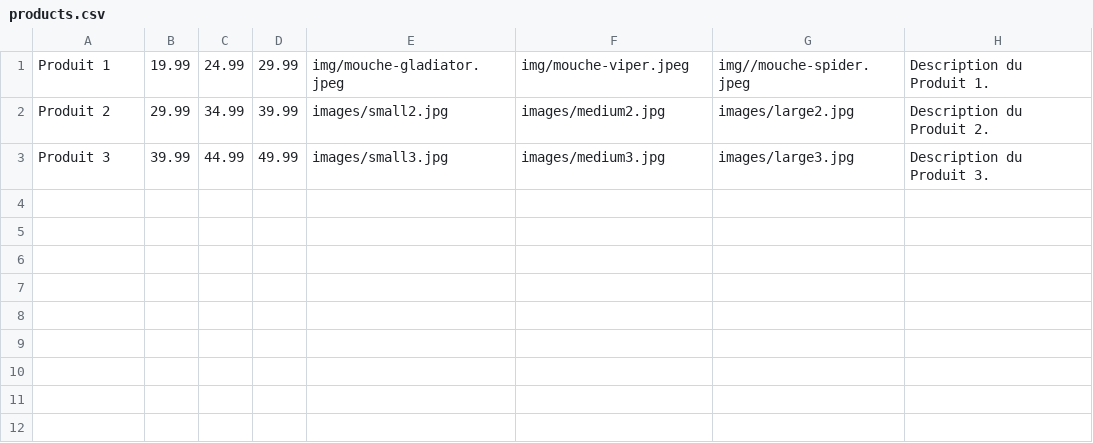
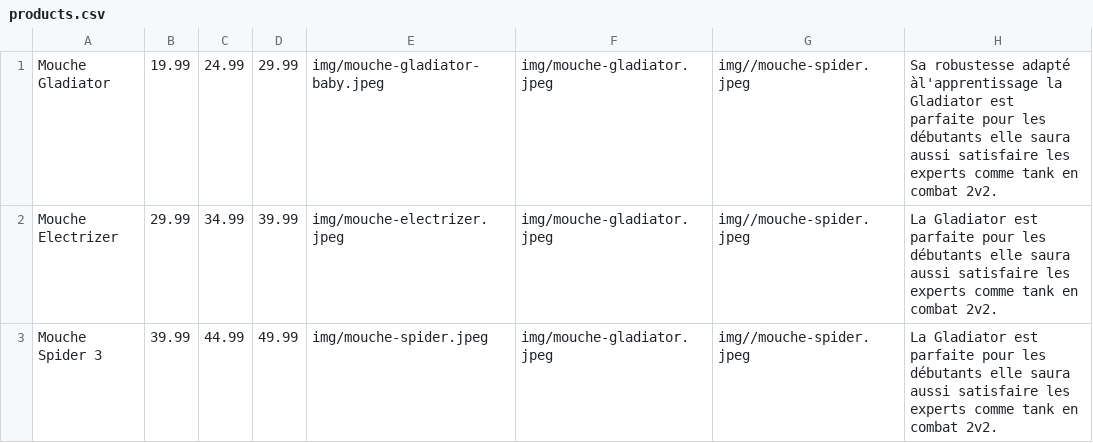
Before and after one commit to justmixx/S105, a CSV file: products.csv, drawn as a sheet.

```diff
--- a/products.csv
+++ b/products.csv
@@ -1,3 +1,3 @@
-Produit 1,19.99,24.99,29.99,img/mouche-gladiator.jpeg,img/mouche-viper.jpeg,img//mouche-spider.jpeg,Description du Produit 1.
-Produit 2,29.99,34.99,39.99,images/small2.jpg,images/medium2.jpg,images/large2.jpg,Description du Produit 2.
-Produit 3,39.99,44.99,49.99,images/small3.jpg,images/medium3.jpg,images/large3.jpg,Description du Produit 3.
+Mouche Gladiator,19.99,24.99,29.99,img/mouche-gladiator-baby.jpeg,img/mouche-gladiator.jpeg,img//mouche-spider.jpeg,Sa robustesse adapté àl'apprentissage la Gladiator est parfaite pour les débutants elle saura aussi satisfaire les experts comme tank en combat 2v2.
+Mouche Electrizer,29.99,34.99,39.99,img/mouche-electrizer.jpeg,img/mouche-gladiator.jpeg,img//mouche-spider.jpeg,La Gladiator est parfaite pour les débutants elle saura aussi satisfaire les experts comme tank en combat 2v2.
+Mouche Spider 3,39.99,44.99,49.99,img/mouche-spider.jpeg,img/mouche-gladiator.jpeg,img//mouche-spider.jpeg,La Gladiator est parfaite pour les débutants elle saura aussi satisfaire les experts comme tank en combat 2v2.
```
Also changed, not shown: 1 other file.
